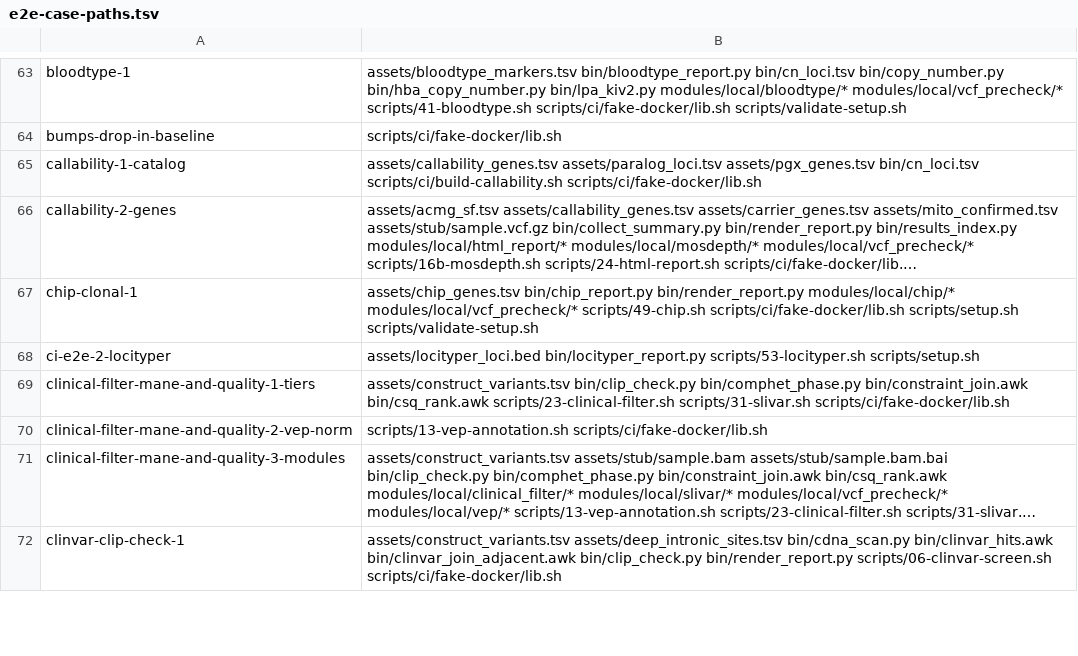
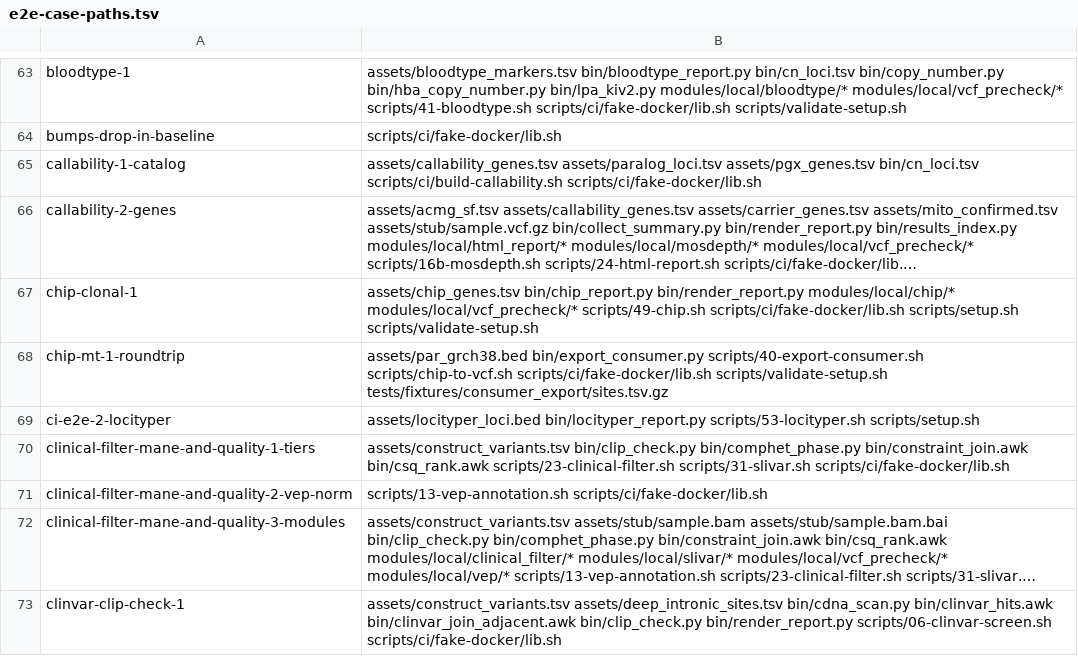
Before and after one commit to GeiserX/OwnGenome, a TSV file: scripts/ci/e2e-case-paths.tsv, drawn as a sheet; only a part is shown, gaps mark what is left out; long unchanged cells end in …; the diff names each change by its address in the sheet, - before the commit and + after, or states it on an @@ line.

Commit message:
test(chip): read step 40's 23andMe file back with its chrM sites
A new e2e case runs step 40 on the fixture, reads the 23andMe file back
through chip-to-vcf.sh and checks every called chrM site lands on its
rCRS position with case 21's call. On main it fails: chip-to-vcf.sh moves
the MT positions as if they were on hg19's chrM.

Epic: pgp-pfw6

```diff
--- a/scripts/ci/e2e-case-paths.tsv
+++ b/scripts/ci/e2e-case-paths.tsv
+row 68: chip-mt-1-roundtrip | assets/par_grch38.bed bin/export_consumer.py scripts/40-export-consumer.sh scripts/chip-to-vcf.sh scripts/ci/fake-docker/lib.sh scripts/validate-setup.sh tests/fixtures/consumer_export/sites.tsv.gz
```
Also changed, not shown: scripts/ci/e2e-case-times.tsv, 1 other file.
